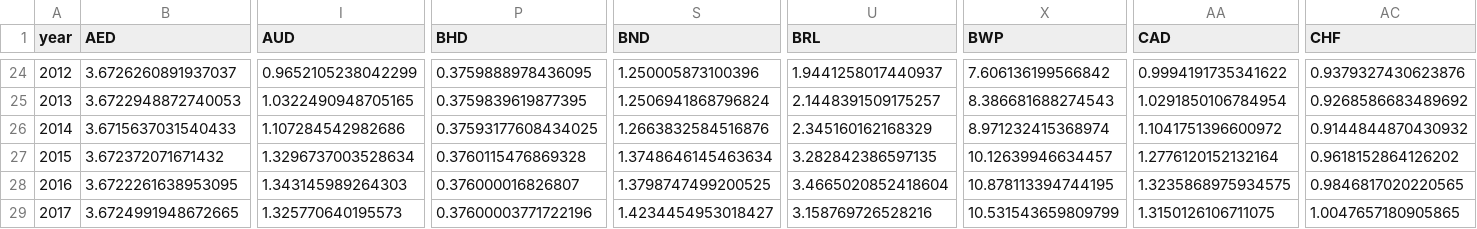
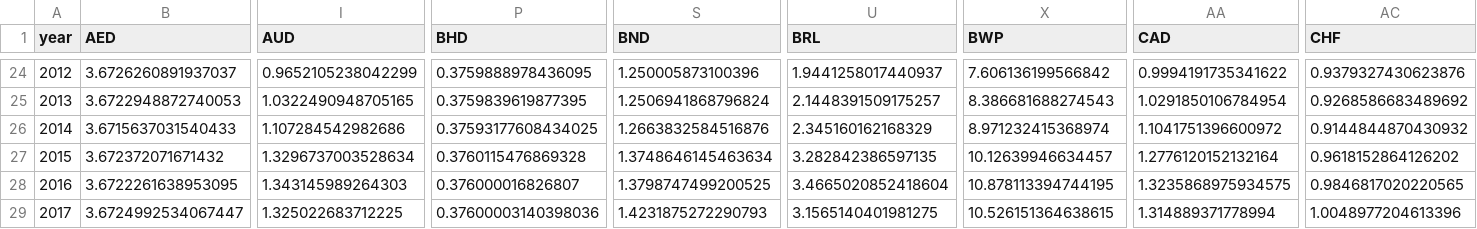
Before and after one commit to IATI/D-Portal, a CSV file: dstore/json/usd_year.csv, drawn as a sheet; only a part is shown, gaps mark what is left out; removed rows and columns are numbered as before the commit, all else as after; rows hold the shown columns only; the diff names each change by its address in the sheet, - before the commit and + after, or states it on an @@ line.

```diff
--- a/dstore/json/usd_year.csv
+++ b/dstore/json/usd_year.csv
-row 29: 2017 | 3.6724991948672665 | 1.325770640195573 | 0.37600003771722196 | 1.4234454953018427 | 3.158769726528216 | 10.531543659809799 | 1.3150126106711075 | 1.0047657180905865
+row 29: 2017 | 3.6724992534067447 | 1.325022683712225 | 0.37600003140398036 | 1.4231875272290793 | 3.1565140401981275 | 10.526151364638615 | 1.314889371778994 | 1.0048977204613396
```
Also changed, not shown: 5 other files.
